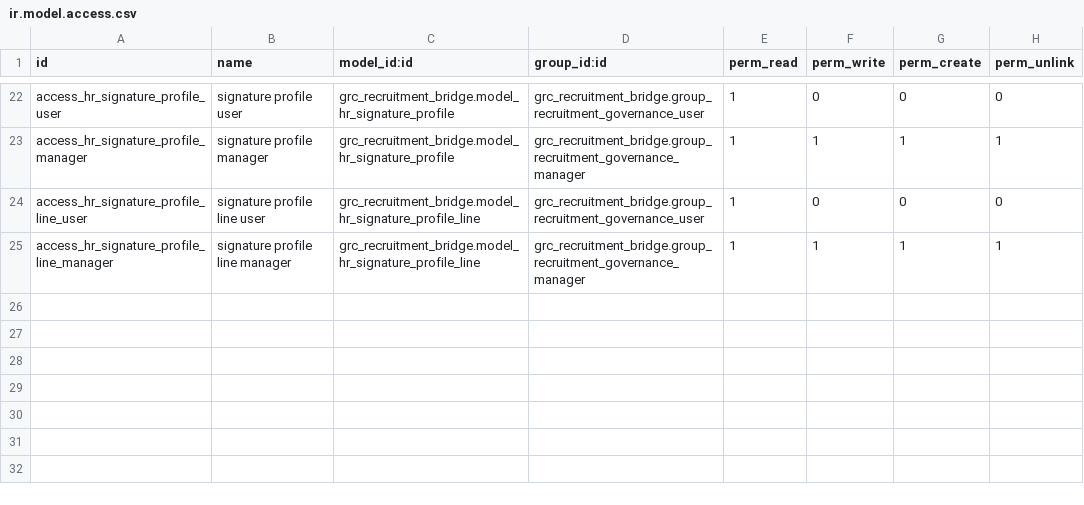
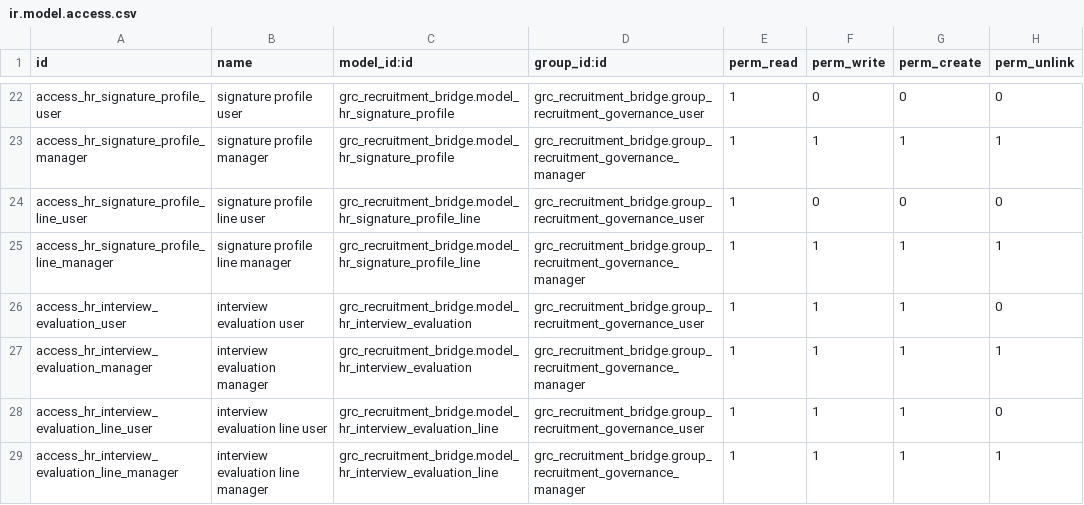
Before and after one commit to hamamelfassi/hr_pool, a CSV file: modules/grc_recruitment_bridge/security/ir.model.access.csv, drawn as a sheet; only a part is shown, gaps mark what is left out; the diff names each change by its address in the sheet, - before the commit and + after, or states it on an @@ line.

```diff
--- a/modules/grc_recruitment_bridge/security/ir.model.access.csv
+++ b/modules/grc_recruitment_bridge/security/ir.model.access.csv
+row 26: access_hr_interview_evaluation_user | interview evaluation user | grc_recruitment_bridge.model_hr_interview_evaluation | grc_recruitment_bridge.group_recruitment_governance_user | 1 | 1 | 1 | 0
+row 27: access_hr_interview_evaluation_manager | interview evaluation manager | grc_recruitment_bridge.model_hr_interview_evaluation | grc_recruitment_bridge.group_recruitment_governance_manager | 1 | 1 | 1 | 1
+row 28: access_hr_interview_evaluation_line_user | interview evaluation line user | grc_recruitment_bridge.model_hr_interview_evaluation_line | grc_recruitment_bridge.group_recruitment_governance_user | 1 | 1 | 1 | 0
+row 29: access_hr_interview_evaluation_line_manager | interview evaluation line manager | grc_recruitment_bridge.model_hr_interview_evaluation_line | grc_recruitment_bridge.group_recruitment_governance_manager | 1 | 1 | 1 | 1
```
Also changed, not shown: 27 other files.
